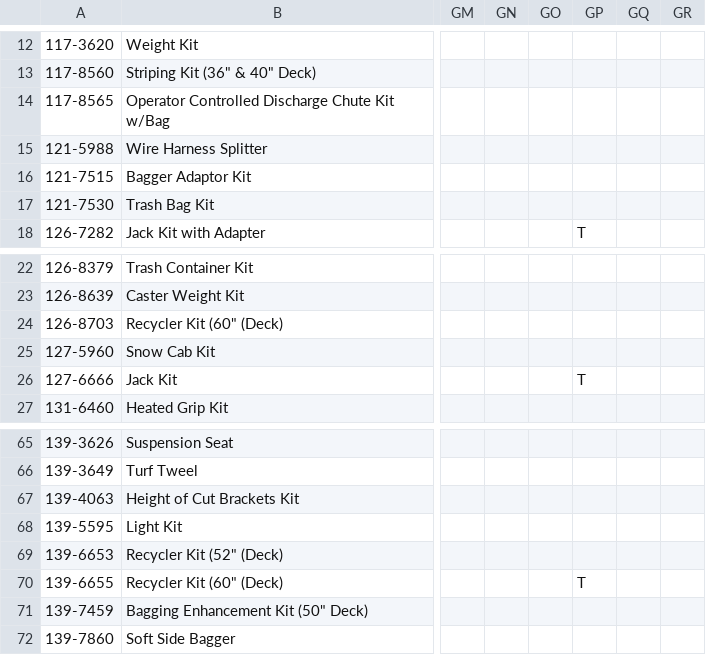
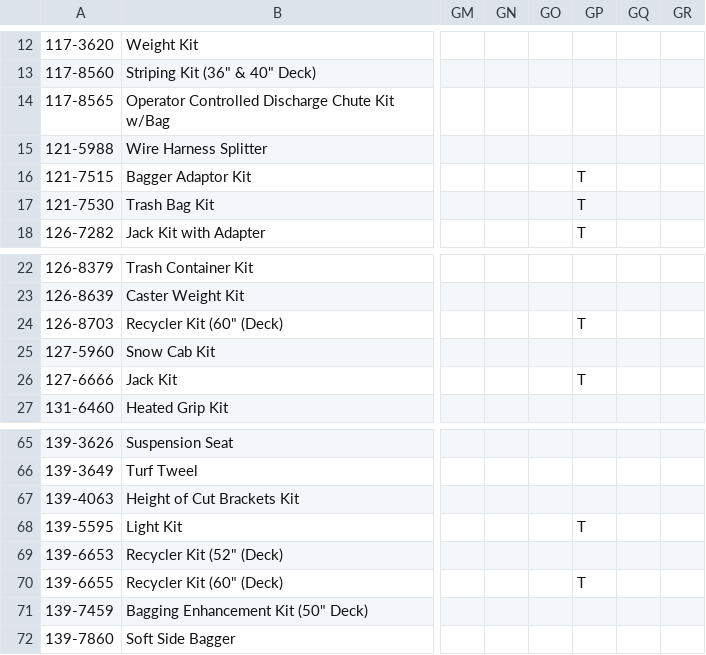
Before and after one commit to WestEndPower/westendpower-marketplace, a CSV file: brands/toro/data/accessories.csv, drawn as a sheet; only a part is shown, gaps mark what is left out; the diff names each change by its address in the sheet, - before the commit and + after, or states it on an @@ line.

Commit message:
Publish verified TORO Marketplace data

```diff
--- a/brands/toro/data/accessories.csv
+++ b/brands/toro/data/accessories.csv
-GP16:GP17: (empty)
+GP16:GP17: T
-GP24: (empty)
+GP24: T
-GP68: (empty)
+GP68: T
```
Also changed, not shown: brands/toro/data/attachments.csv, brands/toro/data/batteries.csv, 7 other files.
